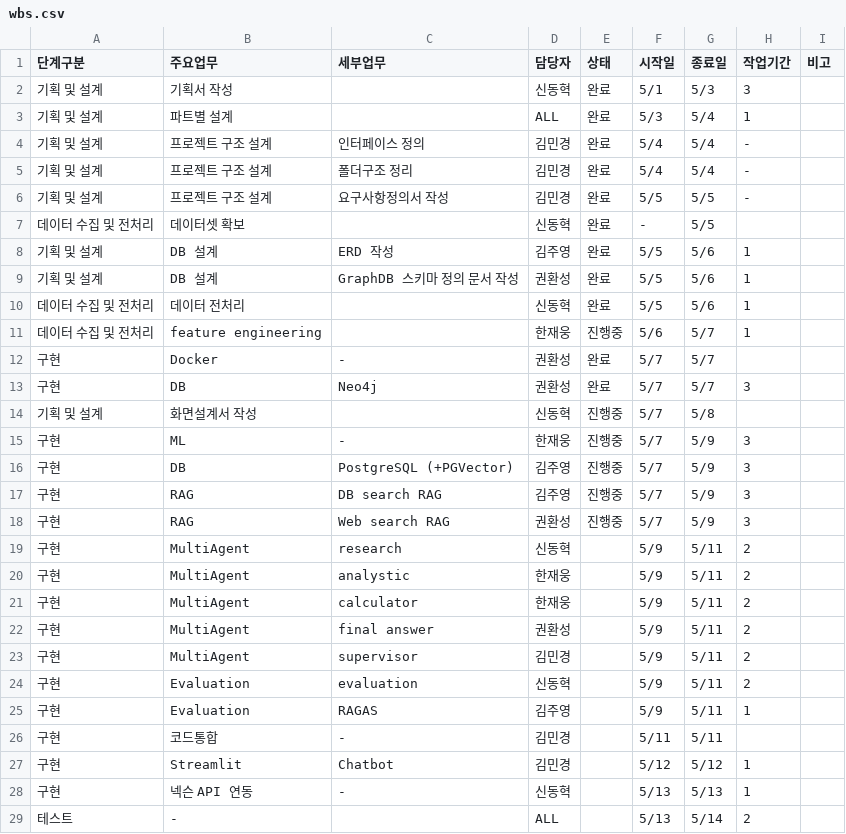
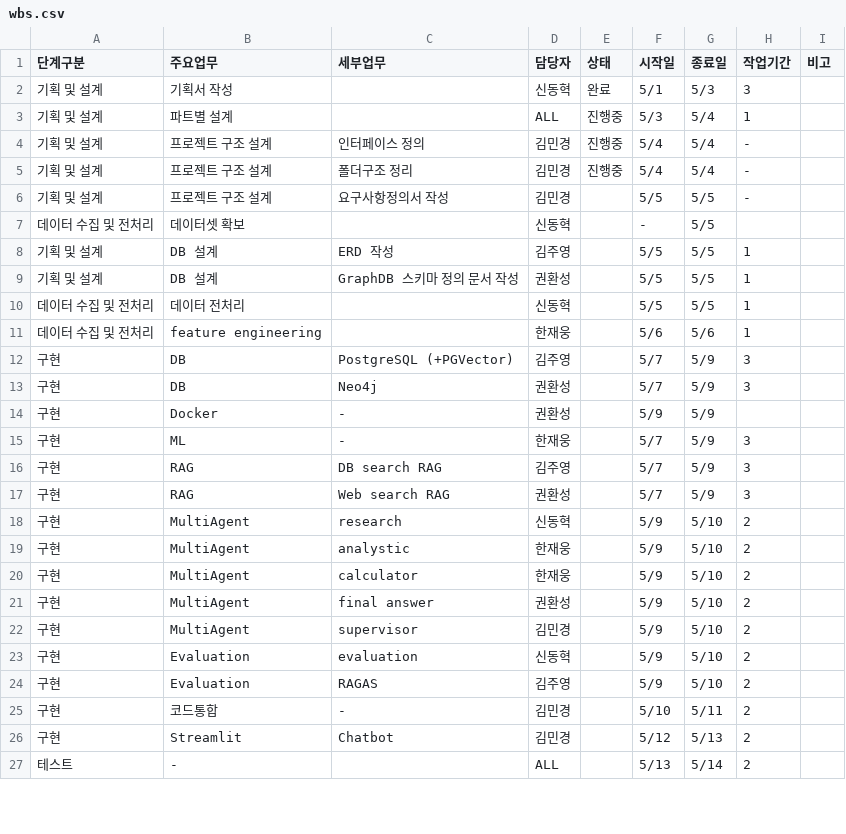
Before and after one commit to SKNETWORKS-FAMILY-AICAMP/SKN27-3rd-1TEAM, a CSV file: docs/wbs.csv, drawn as a sheet; only a part is shown; the diff covers the shown part only.

```diff
--- a/docs/wbs.csv
+++ b/docs/wbs.csv
@@ -2,28 +2,26 @@
 기획 및 설계,기획서 작성,,신동혁,완료,5/1,5/3,3,
-기획 및 설계,파트별 설계,,ALL,완료,5/3,5/4,1,
-기획 및 설계,프로젝트 구조 설계,인터페이스 정의,김민경,완료,5/4,5/4,-,
-기획 및 설계,프로젝트 구조 설계,폴더구조 정리,김민경,완료,5/4,5/4,-,
-기획 및 설계,프로젝트 구조 설계,요구사항정의서 작성,김민경,완료,5/5,5/5,-,
-데이터 수집 및 전처리,데이터셋 확보,,신동혁,완료,-,5/5,,
-기획 및 설계,DB 설계,ERD 작성,김주영,완료,5/5,5/6,1,
-기획 및 설계,DB 설계,GraphDB 스키마 정의 문서 작성,권환성,완료,5/5,5/6,1,
-데이터 수집 및 전처리,데이터 전처리,,신동혁,완료,5/5,5/6,1,
-데이터 수집 및 전처리,feature engineering,,한재웅,진행중,5/6,5/7,1,
-구현,Docker,-,권환성,완료,5/7,5/7,,
-구현,DB,Neo4j,권환성,완료,5/7,5/7,3,
-기획 및 설계,화면설계서 작성,,신동혁,진행중,5/7,5/8,,
-구현,ML,-,한재웅,진행중,5/7,5/9,3,
-구현,DB,PostgreSQL (+PGVector),김주영,진행중,5/7,5/9,3,
-구현,RAG,DB search RAG,김주영,진행중,5/7,5/9,3,
-구현,RAG,Web search RAG,권환성,진행중,5/7,5/9,3,
-구현,MultiAgent,research,신동혁,,5/9,5/11,2,
-구현,MultiAgent,analystic,한재웅,,5/9,5/11,2,
-구현,MultiAgent,calculator,한재웅,,5/9,5/11,2,
-구현,MultiAgent,final answer,권환성,,5/9,5/11,2,
-구현,MultiAgent,"supervisor ",김민경,,5/9,5/11,2,
-구현,Evaluation,evaluation,신동혁,,5/9,5/11,2,
-구현,Evaluation,RAGAS,김주영,,5/9,5/11,1,
-구현,코드통합,"- ",김민경,,5/11,5/11,,
-구현,Streamlit,Chatbot,김민경,,5/12,5/12,1,
-구현,넥슨 API 연동,-,신동혁,,5/13,5/13,1,
+기획 및 설계,파트별 설계,,ALL,진행중,5/3,5/4,1,
+기획 및 설계,프로젝트 구조 설계,인터페이스 정의,김민경,진행중,5/4,5/4,-,
+기획 및 설계,프로젝트 구조 설계,폴더구조 정리,김민경,진행중,5/4,5/4,-,
+기획 및 설계,프로젝트 구조 설계,요구사항정의서 작성,김민경,,5/5,5/5,-,
+데이터 수집 및 전처리,데이터셋 확보,,신동혁,,-,5/5,,
+기획 및 설계,DB 설계,ERD 작성,김주영,,5/5,5/5,1,
+기획 및 설계,DB 설계,GraphDB 스키마 정의 문서 작성,권환성,,5/5,5/5,1,
+데이터 수집 및 전처리,데이터 전처리,,신동혁,,5/5,5/5,1,
+데이터 수집 및 전처리,feature engineering,,한재웅,,5/6,5/6,1,
+구현,DB,PostgreSQL (+PGVector),김주영,,5/7,5/9,3,
+구현,DB,Neo4j,권환성,,5/7,5/9,3,
+구현,Docker,-,권환성,,5/9,5/9,,
+구현,ML,-,한재웅,,5/7,5/9,3,
+구현,RAG,DB search RAG,김주영,,5/7,5/9,3,
+구현,RAG,Web search RAG,권환성,,5/7,5/9,3,
+구현,MultiAgent,research,신동혁,,5/9,5/10,2,
+구현,MultiAgent,analystic,한재웅,,5/9,5/10,2,
+구현,MultiAgent,calculator,한재웅,,5/9,5/10,2,
+구현,MultiAgent,final answer,권환성,,5/9,5/10,2,
+구현,MultiAgent,"supervisor ",김민경,,5/9,5/10,2,
+구현,Evaluation,evaluation,신동혁,,5/9,5/10,2,
+구현,Evaluation,RAGAS,김주영,,5/9,5/10,2,
+구현,코드통합,"- ",김민경,,5/10,5/11,2,
+구현,Streamlit,Chatbot,김민경,,5/12,5/13,2,
 테스트,-,,ALL,,5/13,5/14,2,
```
Also changed, not shown: 1 edited cell elsewhere in this file, 7 other files.
